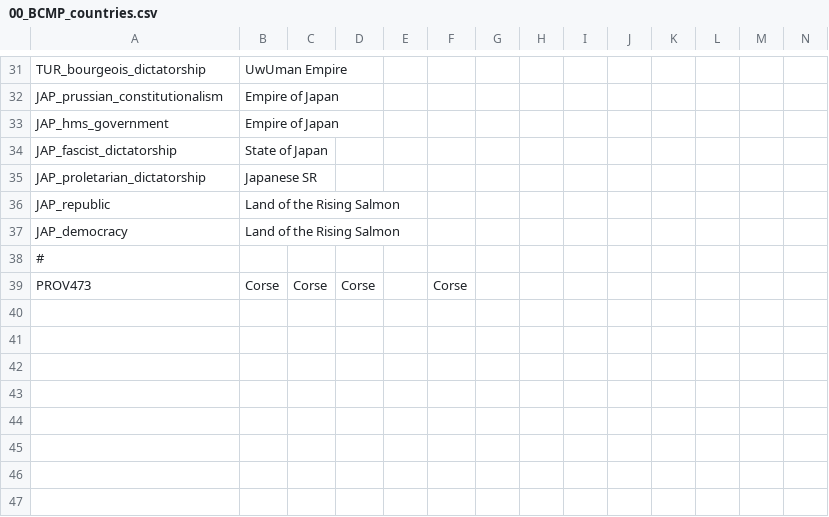
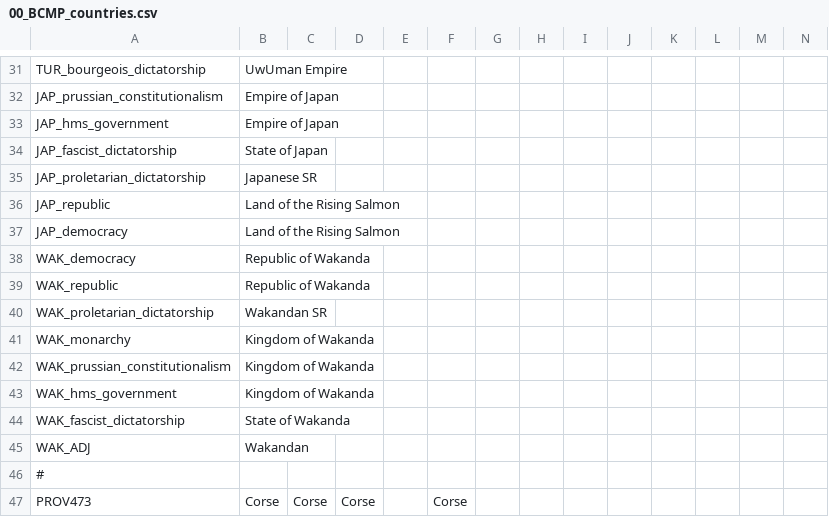
Before and after one commit to Robespeer/Basement-Cartographers-MP, a CSV file: localisation/00_BCMP_countries.csv, drawn as a sheet; only a part is shown, gaps mark what is left out; rows hold the shown columns only; the diff names each change by its address in the sheet, - before the commit and + after, or states it on an @@ line.

Commit message:
Wakanda initial commit
Need to add expansion route

```diff
--- a/localisation/00_BCMP_countries.csv
+++ b/localisation/00_BCMP_countries.csv
+row 38: WAK_democracy | Republic of Wakanda
+row 39: WAK_republic | Republic of Wakanda
+row 40: WAK_proletarian_dictatorship | Wakandan SR
+row 41: WAK_monarchy | Kingdom of Wakanda
+row 42: WAK_prussian_constitutionalism | Kingdom of Wakanda
+row 43: WAK_hms_government | Kingdom of Wakanda
+row 44: WAK_fascist_dictatorship | State of Wakanda
+row 45: WAK_ADJ | Wakandan
```
Also changed, not shown: 14 other files.
